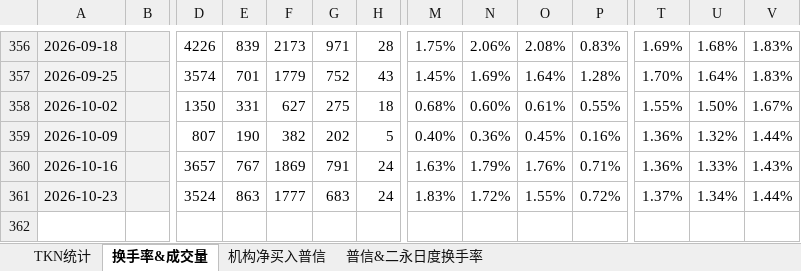
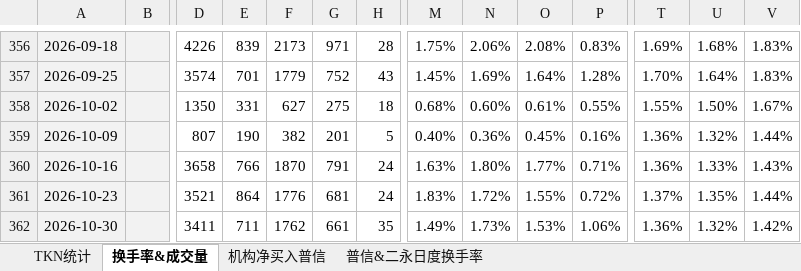
Before and after one commit to cayinc/puxin-bond-liquidity, an Excel workbook: data.xlsx, sheet 换手率&成交量, drawn as a sheet; only a part is shown, gaps mark what is left out; values as stored, in another font and other column widths than the file's, no borders; conditional formats not drawn; rows hold the shown columns only; the diff names each change by its address in the sheet, - before the commit and + after, or states it on an @@ line.

```diff
--- a/data.xlsx (sheet 换手率&成交量)
+++ b/data.xlsx (sheet 换手率&成交量)
-G359: 202
+G359: 201
-D360: 3657
+D360: 3658
-E360: 767
+E360: 766
-F360: 1869
+F360: 1870
-N360: 1.79%
+N360: 1.80%
-O360: 1.76%
+O360: 1.77%
-D361: 3524
+D361: 3521
-E361: 863
+E361: 864
-F361: 1777
+F361: 1776
-G361: 683
+G361: 681
-U361: 1.34%
+U361: 1.35%
+row 362: 2026-10-30 |  | 3411 | 711 | 1762 | 661 | 35 | 1.49% | 1.73% | 1.53% | 1.06% | 1.36% | 1.32% | 1.42%
```
Also changed, not shown: sheet 机构净买入普信, sheet 普信&二永日度换手率, sheet TKN统计, charts or pictures.
